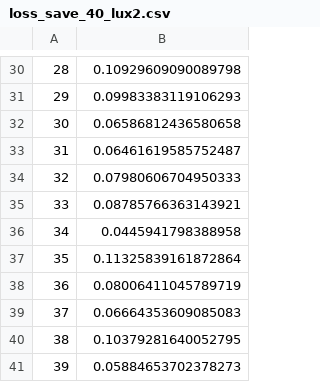
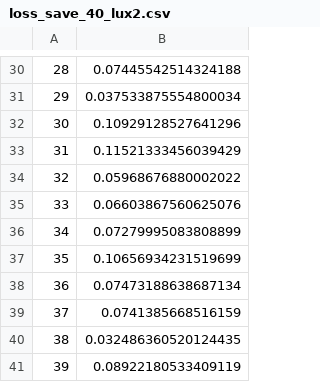
Before and after one commit to mygao8/others, a CSV file: yhc/loss_save_40_lux2.csv, drawn as a sheet; only a part is shown, gaps mark what is left out; the diff covers the shown part only.

```diff
--- a/yhc/loss_save_40_lux2.csv
+++ b/yhc/loss_save_40_lux2.csv
@@ -30,12 +30,12 @@
-28,0.10929609090089798
-29,0.09983383119106293
-30,0.06586812436580658
-31,0.06461619585752487
-32,0.07980606704950333
-33,0.08785766363143921
-34,0.0445941798388958
-35,0.11325839161872864
-36,0.08006411045789719
-37,0.06664353609085083
-38,0.10379281640052795
-39,0.05884653702378273
+28,0.07445542514324188
+29,0.037533875554800034
+30,0.10929128527641296
+31,0.11521333456039429
+32,0.05968676880002022
+33,0.06603867560625076
+34,0.07279995083808899
+35,0.10656934231519699
+36,0.07473188638687134
+37,0.0741385668516159
+38,0.032486360520124435
+39,0.08922180533409119
```
Also changed, not shown: 28 edited cells elsewhere in this file, 4 other files.
